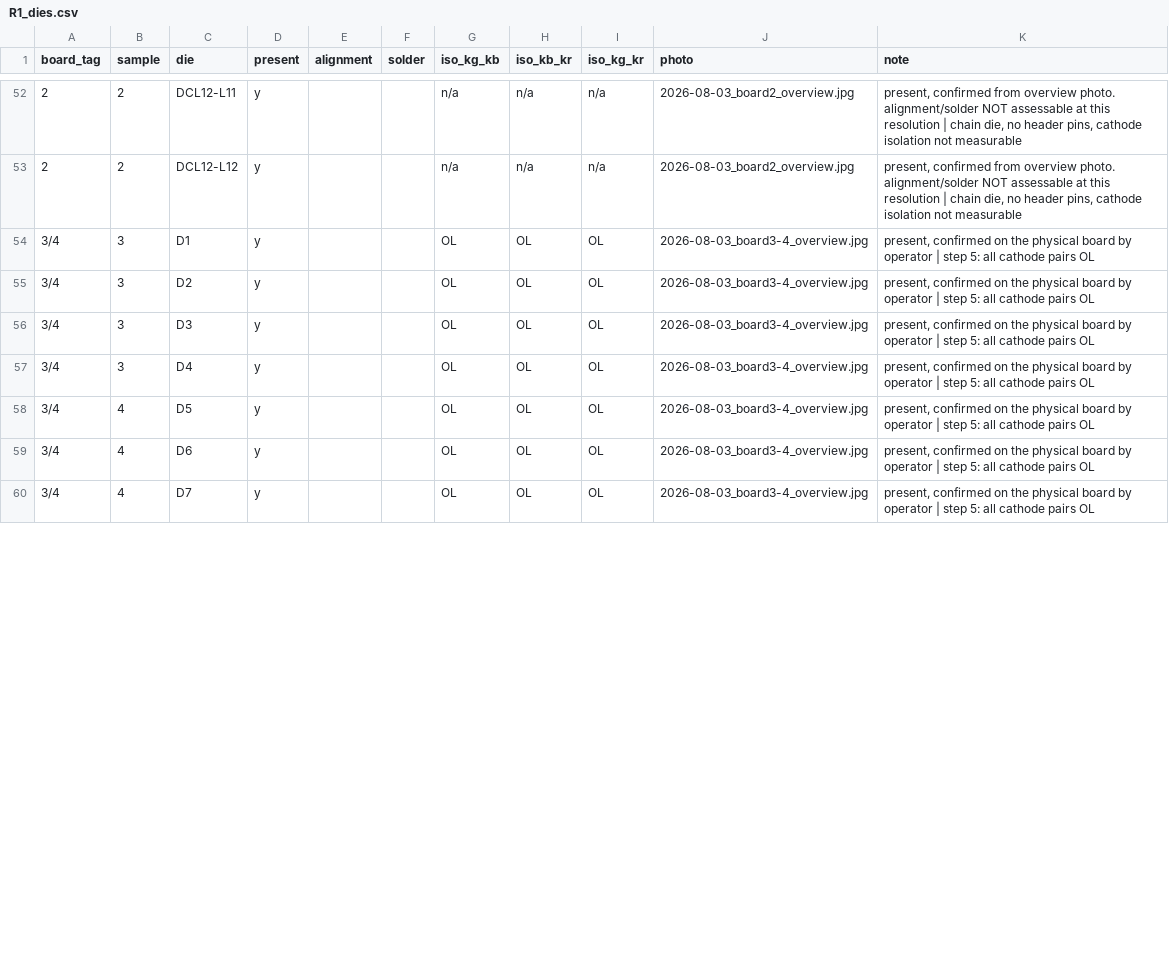
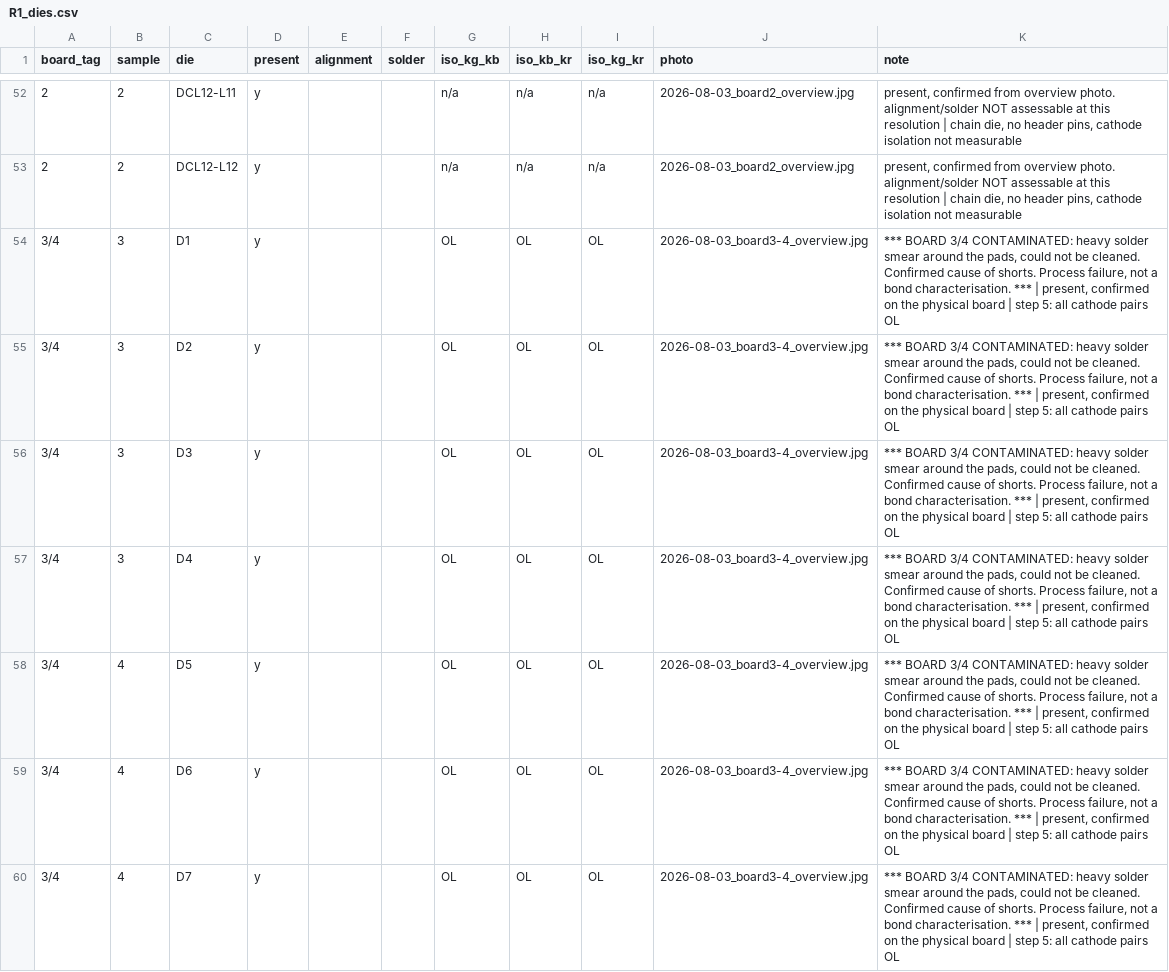
Before and after one commit to danieltyukov/tud-micro-led-bonding-categorization, a CSV file: RESULTS/R1_dies.csv, drawn as a sheet; only a part is shown, gaps mark what is left out; the diff covers the shown part only.

Commit message:
Update results for R1 channels and dies; address die detachment and contamination issues
- Marked detached dies in R1_channels.csv with detailed failure descriptions.
- Updated R1_dies.csv to reflect die detachment and corrected previous errors regarding die presence.
- Added notes in README.md regarding contamination on boards 3/4, emphasizing the need to treat readings as process failures and exclude from V_F statistics.

```diff
--- a/RESULTS/R1_dies.csv
+++ b/RESULTS/R1_dies.csv
@@ -53,8 +53,8 @@ board_tag,sample,die,present,alignment,solder,iso_kg_kb,iso_kb_kr,iso_kg_kr,phot
 2,2,DCL12-L12,y,,,n/a,n/a,n/a,2026-08-03_board2_overview.jpg,"present, confirmed from overview photo. alignment/solder NOT assessable at this resolution | chain die, no header pins, cathode isolation not measurable"
-3/4,3,D1,y,,,OL,OL,OL,2026-08-03_board3-4_overview.jpg,"present, confirmed on the physical board by operator | step 5: all cathode pairs OL"
-3/4,3,D2,y,,,OL,OL,OL,2026-08-03_board3-4_overview.jpg,"present, confirmed on the physical board by operator | step 5: all cathode pairs OL"
-3/4,3,D3,y,,,OL,OL,OL,2026-08-03_board3-4_overview.jpg,"present, confirmed on the physical board by operator | step 5: all cathode pairs OL"
-3/4,3,D4,y,,,OL,OL,OL,2026-08-03_board3-4_overview.jpg,"present, confirmed on the physical board by operator | step 5: all cathode pairs OL"
-3/4,4,D5,y,,,OL,OL,OL,2026-08-03_board3-4_overview.jpg,"present, confirmed on the physical board by operator | step 5: all cathode pairs OL"
-3/4,4,D6,y,,,OL,OL,OL,2026-08-03_board3-4_overview.jpg,"present, confirmed on the physical board by operator | step 5: all cathode pairs OL"
-3/4,4,D7,y,,,OL,OL,OL,2026-08-03_board3-4_overview.jpg,"present, confirmed on the physical board by operator | step 5: all cathode pairs OL"
+3/4,3,D1,y,,,OL,OL,OL,2026-08-03_board3-4_overview.jpg,"*** BOARD 3/4 CONTAMINATED: heavy solder smear around the pads, could not be cleaned. Confirmed cause of shorts. Process failure, not a bond characterisation. *** | present, confirmed on the physical board | step 5: all cathode pairs OL"
+3/4,3,D2,y,,,OL,OL,OL,2026-08-03_board3-4_overview.jpg,"*** BOARD 3/4 CONTAMINATED: heavy solder smear around the pads, could not be cleaned. Confirmed cause of shorts. Process failure, not a bond characterisation. *** | present, confirmed on the physical board | step 5: all cathode pairs OL"
+3/4,3,D3,y,,,OL,OL,OL,2026-08-03_board3-4_overview.jpg,"*** BOARD 3/4 CONTAMINATED: heavy solder smear around the pads, could not be cleaned. Confirmed cause of shorts. Process failure, not a bond characterisation. *** | present, confirmed on the physical board | step 5: all cathode pairs OL"
+3/4,3,D4,y,,,OL,OL,OL,2026-08-03_board3-4_overview.jpg,"*** BOARD 3/4 CONTAMINATED: heavy solder smear around the pads, could not be cleaned. Confirmed cause of shorts. Process failure, not a bond characterisation. *** | present, confirmed on the physical board | step 5: all cathode pairs OL"
+3/4,4,D5,y,,,OL,OL,OL,2026-08-03_board3-4_overview.jpg,"*** BOARD 3/4 CONTAMINATED: heavy solder smear around the pads, could not be cleaned. Confirmed cause of shorts. Process failure, not a bond characterisation. *** | present, confirmed on the physical board | step 5: all cathode pairs OL"
+3/4,4,D6,y,,,OL,OL,OL,2026-08-03_board3-4_overview.jpg,"*** BOARD 3/4 CONTAMINATED: heavy solder smear around the pads, could not be cleaned. Confirmed cause of shorts. Process failure, not a bond characterisation. *** | present, confirmed on the physical board | step 5: all cathode pairs OL"
+3/4,4,D7,y,,,OL,OL,OL,2026-08-03_board3-4_overview.jpg,"*** BOARD 3/4 CONTAMINATED: heavy solder smear around the pads, could not be cleaned. Confirmed cause of shorts. Process failure, not a bond characterisation. *** | present, confirmed on the physical board | step 5: all cathode pairs OL"
```
Also changed, not shown: 1 added row, 1 removed row and 46 edited cells elsewhere in this file, RESULTS/R1_board.csv, 2 other files.
